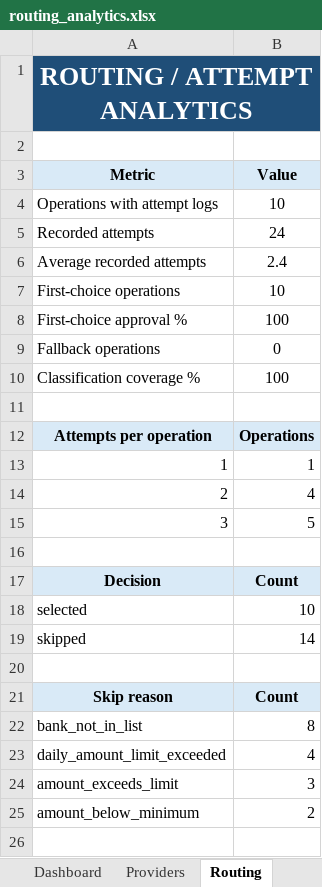
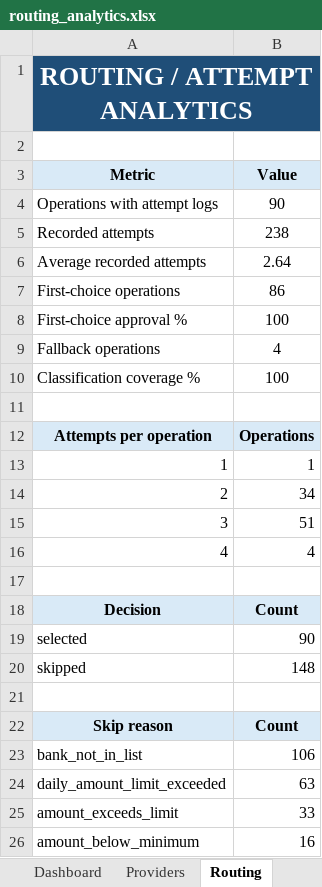
Before and after one commit to TomYamTUSUR/Hack-Genesis, an Excel workbook: routing_analytics.xlsx, sheet Routing, drawn as a sheet; values as stored, in another font and other column widths than the file's, no borders; charts and pictures not drawn; addresses are those after the commit; the diff names each change by its address in the sheet, - before the commit and + after, or states it on an @@ line.

```diff
--- a/routing_analytics.xlsx (sheet Routing)
+++ b/routing_analytics.xlsx (sheet Routing)
-B4 (Value): 10
+B4 (Value): 90
-B5 (Value): 24
+B5 (Value): 238
-B6 (Value): 2.4
+B6 (Value): 2.64
-B7 (Value): 10
+B7 (Value): 86
-B9 (Value): 0
+B9 (Value): 4
-B14 (Value): 4
+B14 (Value): 34
-B15 (Value): 5
+B15 (Value): 51
+row 16: 4 | 4
-B19 (Value): 10
+B19 (Value): 90
-B20 (Value): 14
+B20 (Value): 148
-B23 (Value): 8
+B23 (Value): 106
-B24 (Value): 4
+B24 (Value): 63
-B25 (Value): 3
+B25 (Value): 33
-B26 (Value): 2
+B26 (Value): 16
```
Also changed, not shown: sheet Providers, sheet Segments, sheet Dashboard, sheet Period Comparison, sheet Recommendations, charts or pictures, 13 other files.
